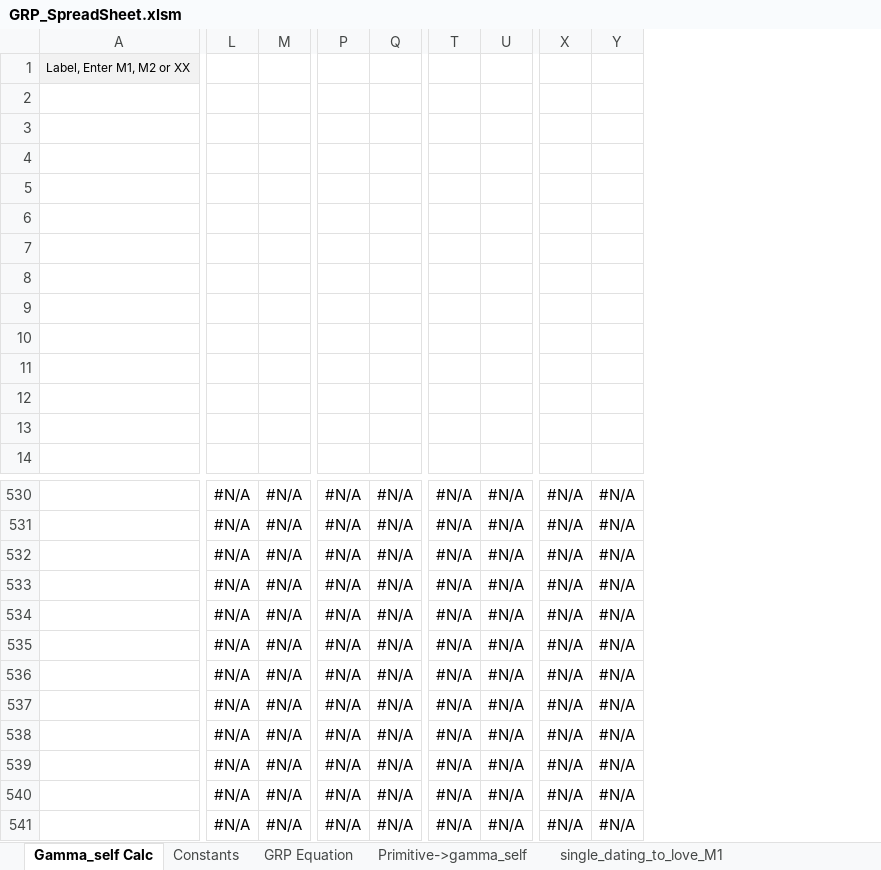
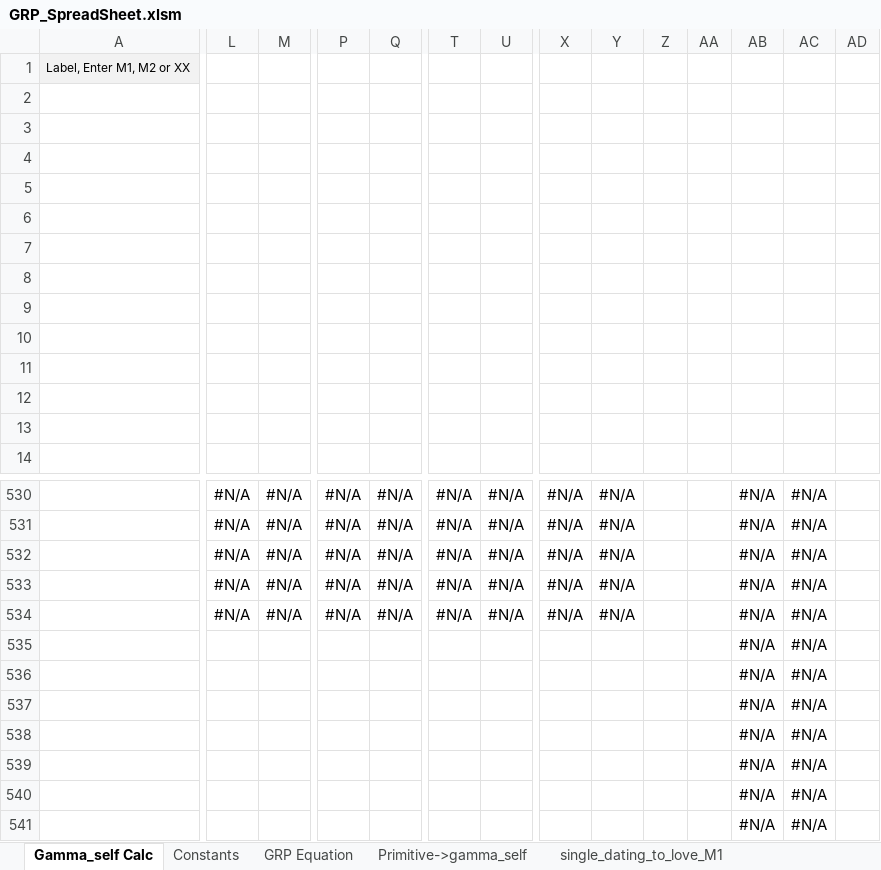
Before and after one commit to CuriousOne23/WhenMathPrays, an Excel workbook: tools/GRP_SpreadSheet.xlsm, sheet Gamma_self Calc, drawn as a sheet; only a part is shown, gaps mark what is left out; values as stored, in another font and other column widths than the file's, no borders; charts and pictures not drawn; the diff covers the shown part only; the diff names each change by its address in the sheet, - before the commit and + after, or states it on an @@ line.

```diff
--- a/tools/GRP_SpreadSheet.xlsm (sheet Gamma_self Calc)
+++ b/tools/GRP_SpreadSheet.xlsm (sheet Gamma_self Calc)
+column Z, empty
+column AA, empty
+column AB, rows 530-541: all #N/A
+column AC, rows 530-541: all #N/A
+column AD, empty
-L535:L541: #N/A
+L535:L541: (empty)
-M535:M541: #N/A
+M535:M541: (empty)
-P535:P541: #N/A
+P535:P541: (empty)
-Q535:Q541: #N/A
+Q535:Q541: (empty)
-T535:T541: #N/A
+T535:T541: (empty)
-U535:U541: #N/A
+U535:U541: (empty)
-X535:X541: #N/A
+X535:X541: (empty)
-Y535:Y541: #N/A
+Y535:Y541: (empty)
```
Also changed, not shown: 3 added columns elsewhere in this sheet, other sheet tabs, formulas that keep their value, charts or pictures, 11 other files.
